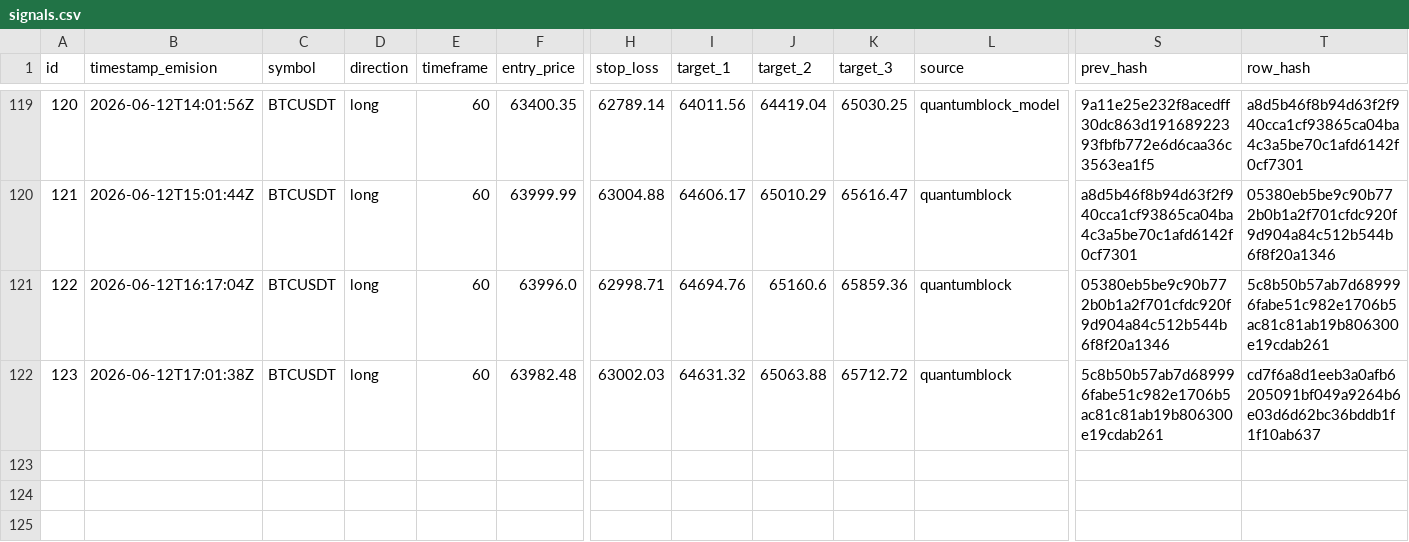
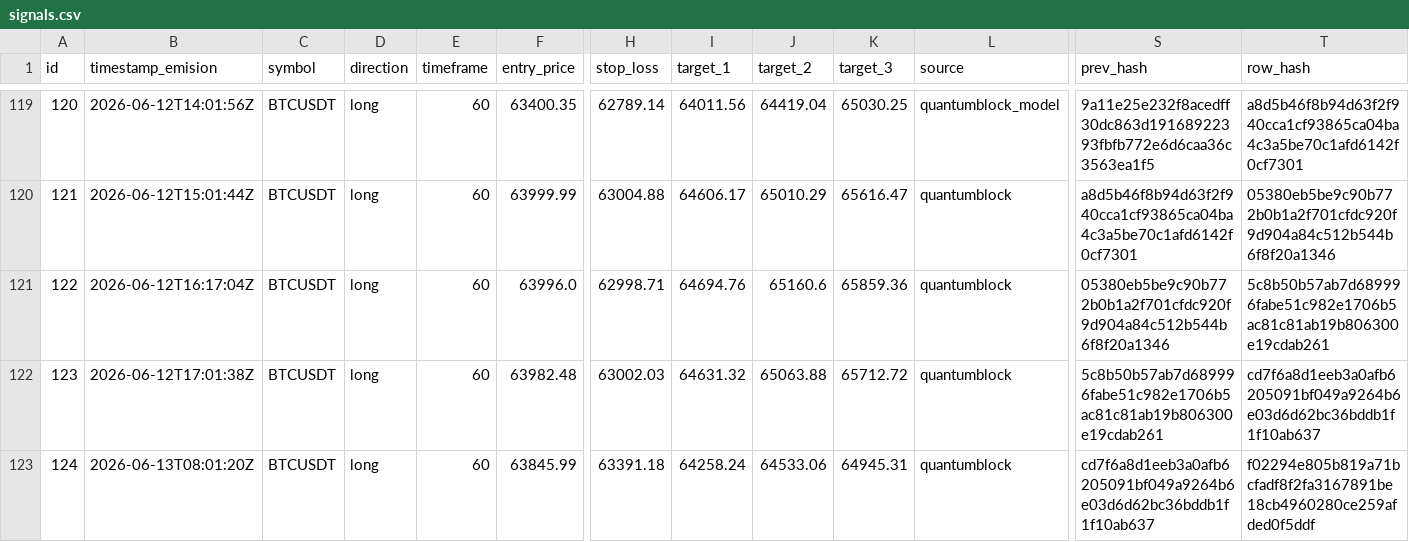
Before and after one commit to z3n3k4/quantumblock-track, a CSV file: signals.csv, drawn as a sheet; only a part is shown, gaps mark what is left out; rows hold the shown columns only; the diff names each change by its address in the sheet, - before the commit and + after, or states it on an @@ line.

```diff
--- a/signals.csv
+++ b/signals.csv
+row 123: 124 | 2026-06-13T08:01:20Z | BTCUSDT | long | 60 | 63845.99 | 63391.18 | 64258.24 | 64533.06 | 64945.31 | quantumblock | cd7f6a8d1eeb3a0afb6205091bf049a9264b6e03d6d62bc36bddb1f1f10ab637 | f02294e805b819a71bcfadf8f2fa3167891be18cb4960280ce259afded0f5ddf
```
Also changed, not shown: 1 other file.
